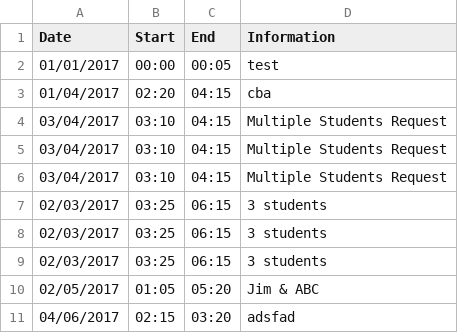
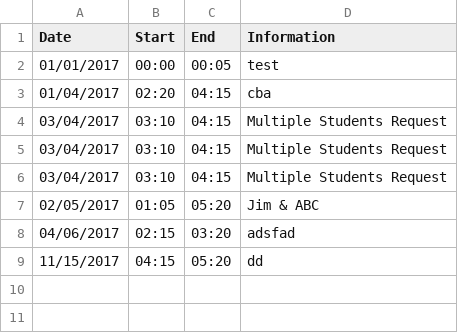
Before and after one commit to malaura/ICSPScheduler, a CSV file: Students/ABC.csv, drawn as a sheet; removed rows and columns are numbered as before the commit, all else as after; the diff names each change by its address in the sheet, - before the commit and + after, or states it on an @@ line.

```diff
--- a/Students/ABC.csv
+++ b/Students/ABC.csv
-row 7: 02/03/2017 | 03:25 | 06:15 | 3 students
-row 8: 02/03/2017 | 03:25 | 06:15 | 3 students
-row 9: 02/03/2017 | 03:25 | 06:15 | 3 students
+row 9: 11/15/2017 | 04:15 | 05:20 | dd
```
Also changed, not shown: requests.csv, 2 other files.
